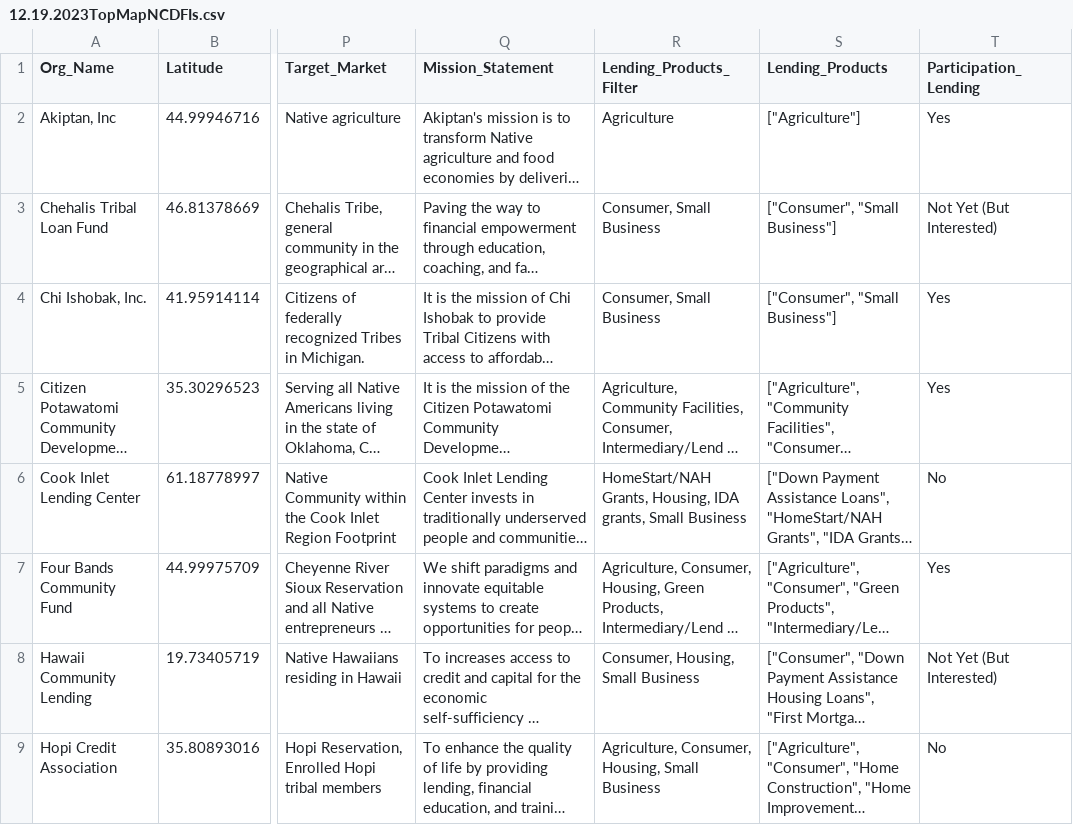
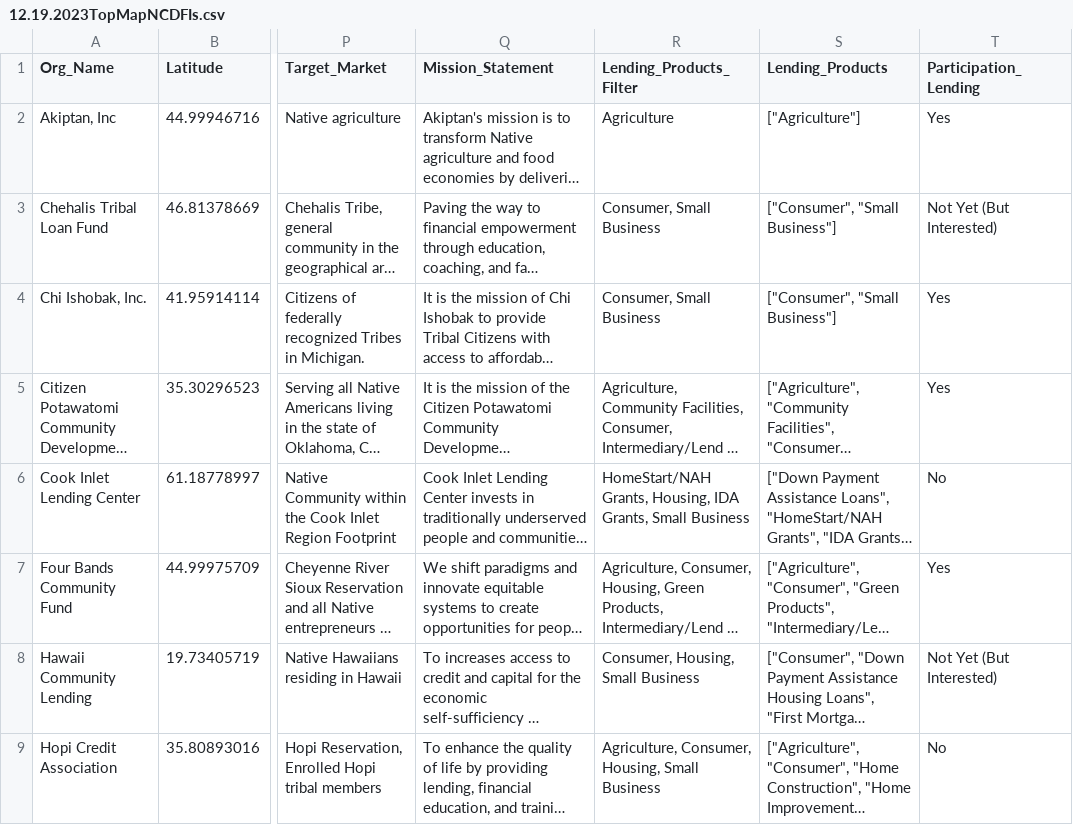
Before and after one commit to Isaiah-Cornelius/Oweesta-Maps, a CSV file: TOP-Map-NCDFIs/12.19.2023TopMapNCDFIs.csv, drawn as a sheet; only a part is shown, gaps mark what is left out; long unchanged cells end in …; the diff names each change by its address in the sheet, - before the commit and + after, or states it on an @@ line.

```diff
--- a/TOP-Map-NCDFIs/12.19.2023TopMapNCDFIs.csv
+++ b/TOP-Map-NCDFIs/12.19.2023TopMapNCDFIs.csv
-R6 (Lending_Products_Filter): …Housing, IDA grants, Small Business
+R6 (Lending_Products_Filter): …Housing, IDA Grants, Small Business
```
Also changed, not shown: 3 other files.
